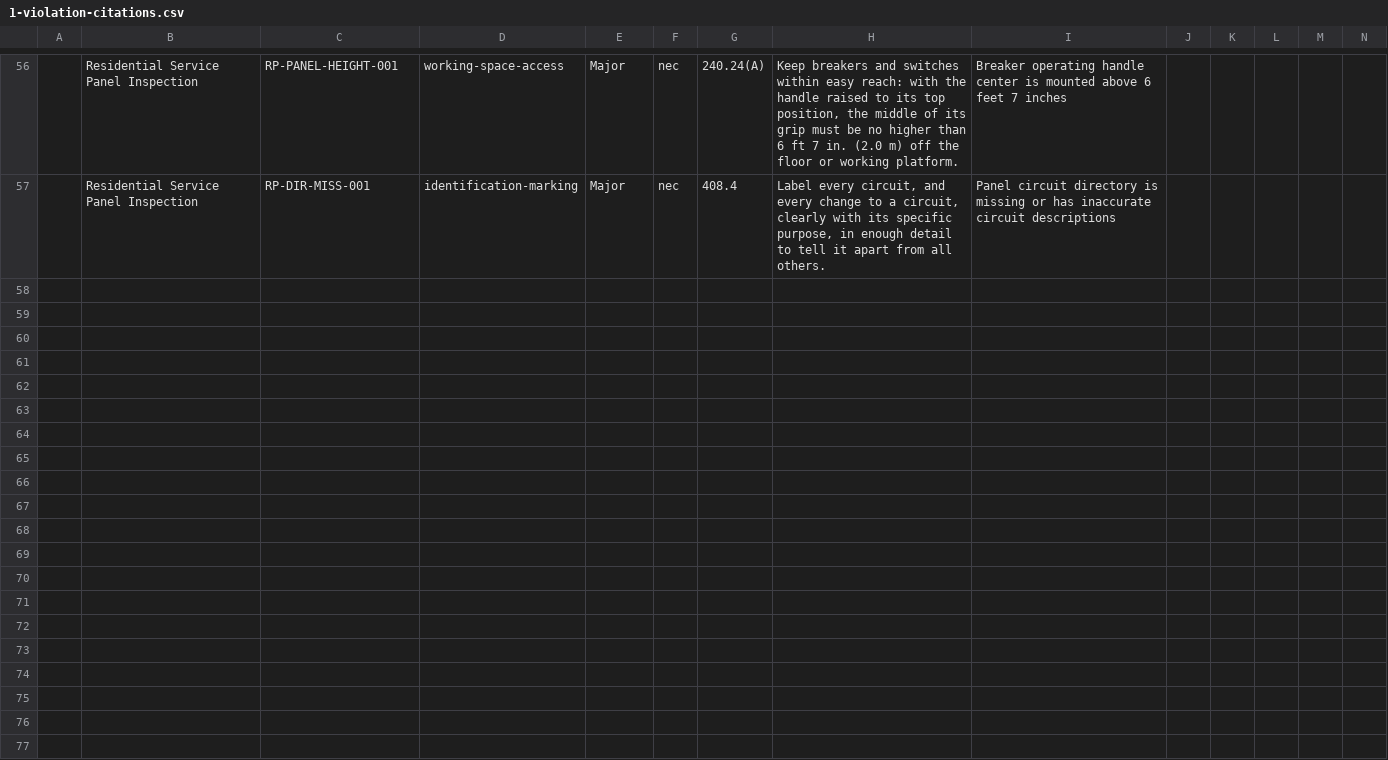
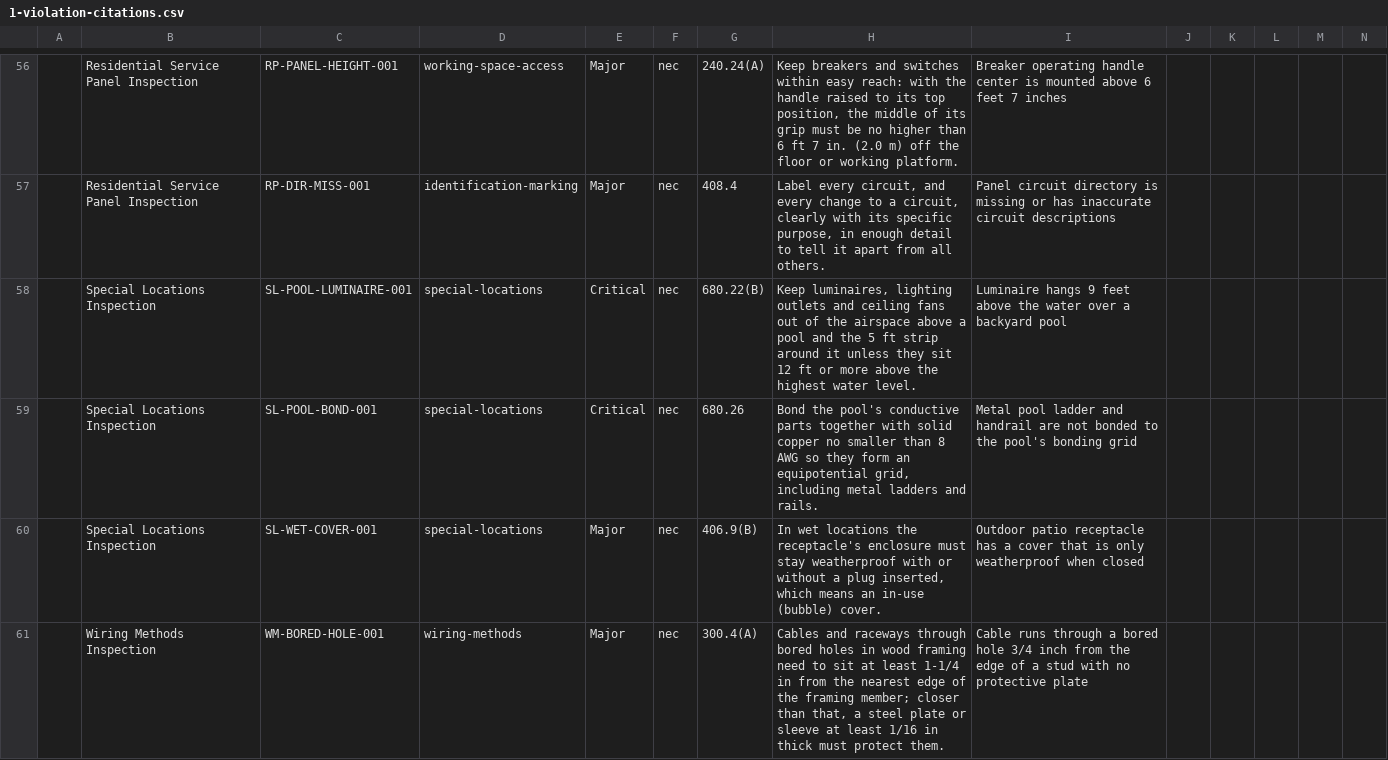
Before and after one commit to jdonnelly-zspace/nec-code-inspector, a CSV file: docs/expert-review/1-violation-citations.csv, drawn as a sheet; only a part is shown, gaps mark what is left out; the diff covers the shown part only; the diff names each change by its address in the sheet, - before the commit and + after, or states it on an @@ line.

```diff
--- a/docs/expert-review/1-violation-citations.csv
+++ b/docs/expert-review/1-violation-citations.csv
+row 58:  | Special Locations Inspection | SL-POOL-LUMINAIRE-001 | special-locations | Critical | nec | 680.22(B) | Keep luminaires, lighting outlets and ceiling fans out of the airspace above a pool and the 5 ft strip around it unless they sit 12 ft or more above the highest water level. | Luminaire hangs 9 feet above the water over a backyard pool
+row 59:  | Special Locations Inspection | SL-POOL-BOND-001 | special-locations | Critical | nec | 680.26 | Bond the pool's conductive parts together with solid copper no smaller than 8 AWG so they form an equipotential grid, including metal ladders and rails. | Metal pool ladder and handrail are not bonded to the pool's bonding grid
+row 60:  | Special Locations Inspection | SL-WET-COVER-001 | special-locations | Major | nec | 406.9(B) | In wet locations the receptacle's enclosure must stay weatherproof with or without a plug inserted, which means an in-use (bubble) cover. | Outdoor patio receptacle has a cover that is only weatherproof when closed
+row 61:  | Wiring Methods Inspection | WM-BORED-HOLE-001 | wiring-methods | Major | nec | 300.4(A) | Cables and raceways through bored holes in wood framing need to sit at least 1-1/4 in from the nearest edge of the framing member; closer than that, a steel plate or sleeve at least 1/16 in thick must protect them. | Cable runs through a bored hole 3/4 inch from the edge of a stud with no protective plate
```
Also changed, not shown: 4 added rows elsewhere in this file, 25 other files.
